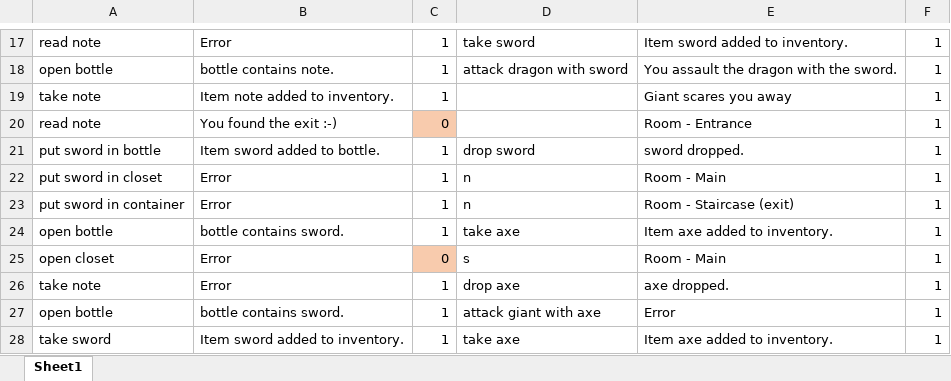
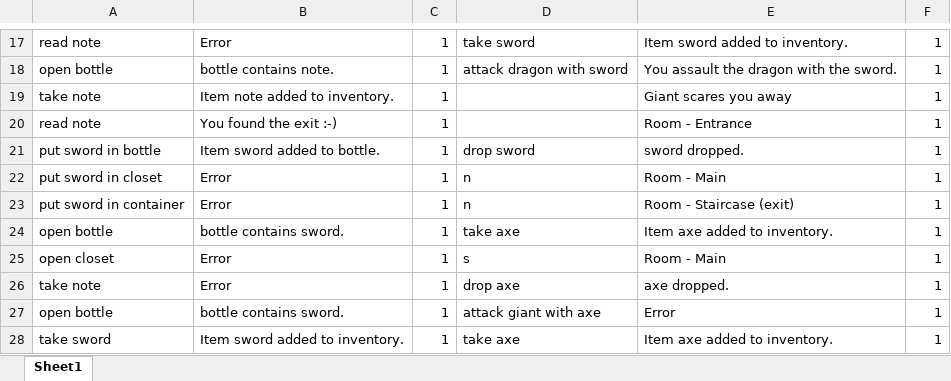
Before and after one commit to marti733/Zork, an Excel workbook: Test Cases.xlsx, sheet Sheet1, drawn as a sheet; only a part is shown, gaps mark what is left out; values as stored, in another font and other column widths than the file's, no borders; the diff names each change by its address in the sheet, - before the commit and + after, or states it on an @@ line.

Commit message:
ALL TEST CASES PASSED

```diff
--- a/Test Cases.xlsx (sheet Sheet1)
+++ b/Test Cases.xlsx (sheet Sheet1)
-C20: 0
+C20: 1
-C20 fill: #F8CBAD
+C20 fill: none
-C25: 0
+C25: 1
-C25 fill: #F8CBAD
+C25 fill: none
```
Also changed, not shown: 3 other files.
